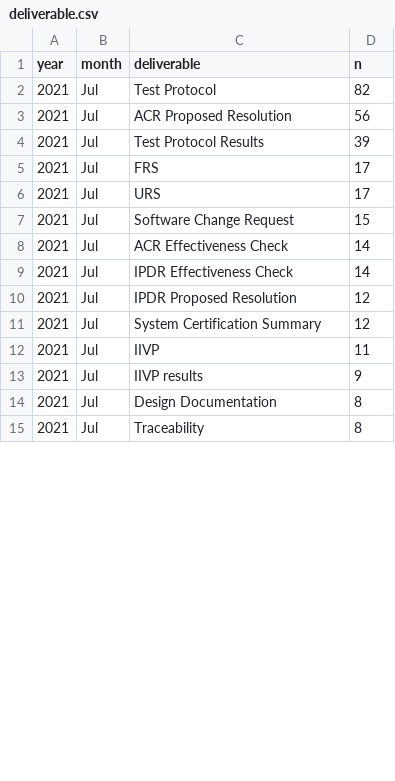
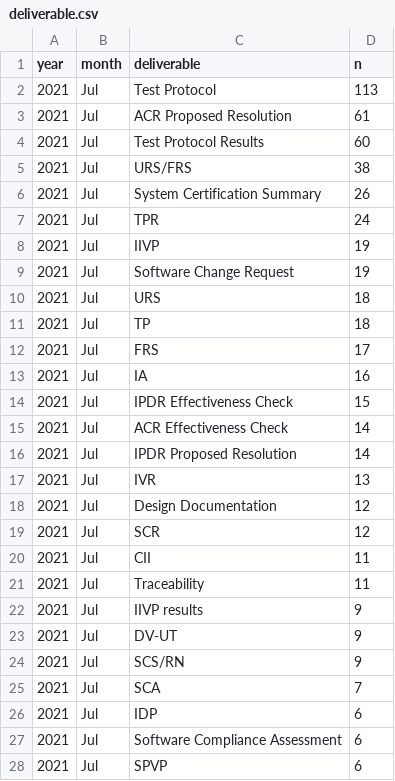
Before and after one commit to ab9sq/firstPassAcceptance, a CSV file: Monthly/Jul 2021/deliverable.csv, drawn as a sheet; only a part is shown; the diff covers the shown part only.

```diff
--- a/Monthly/Jul 2021/deliverable.csv
+++ b/Monthly/Jul 2021/deliverable.csv
@@ -1,15 +1,28 @@
 year,month,deliverable,n
-2021,Jul,Test Protocol,82
-2021,Jul,ACR Proposed Resolution,56
-2021,Jul,Test Protocol Results,39
+2021,Jul,Test Protocol,113
+2021,Jul,ACR Proposed Resolution,61
+2021,Jul,Test Protocol Results,60
+2021,Jul,URS/FRS,38
+2021,Jul,System Certification Summary,26
+2021,Jul,TPR,24
+2021,Jul,IIVP,19
+2021,Jul,Software Change Request,19
+2021,Jul,URS,18
+2021,Jul,TP,18
 2021,Jul,FRS,17
-2021,Jul,URS,17
-2021,Jul,Software Change Request,15
+2021,Jul,IA,16
+2021,Jul,IPDR Effectiveness Check,15
 2021,Jul,ACR Effectiveness Check,14
-2021,Jul,IPDR Effectiveness Check,14
-2021,Jul,IPDR Proposed Resolution,12
-2021,Jul,System Certification Summary,12
-2021,Jul,IIVP,11
+2021,Jul,IPDR Proposed Resolution,14
+2021,Jul,IVR,13
+2021,Jul,Design Documentation,12
+2021,Jul,SCR,12
+2021,Jul,CII,11
+2021,Jul,Traceability,11
 2021,Jul,IIVP results,9
-2021,Jul,Design Documentation,8
-2021,Jul,Traceability,8
+2021,Jul,DV-UT,9
+2021,Jul,SCS/RN,9
+2021,Jul,SCA,7
+2021,Jul,IDP,6
+2021,Jul,Software Compliance Assessment,6
+2021,Jul,SPVP,6
```
Also changed, not shown: 7 added rows, 8 removed rows and 7 edited cells elsewhere in this file, Monthly/Jul 2021/Documents.csv, 10 other files.
